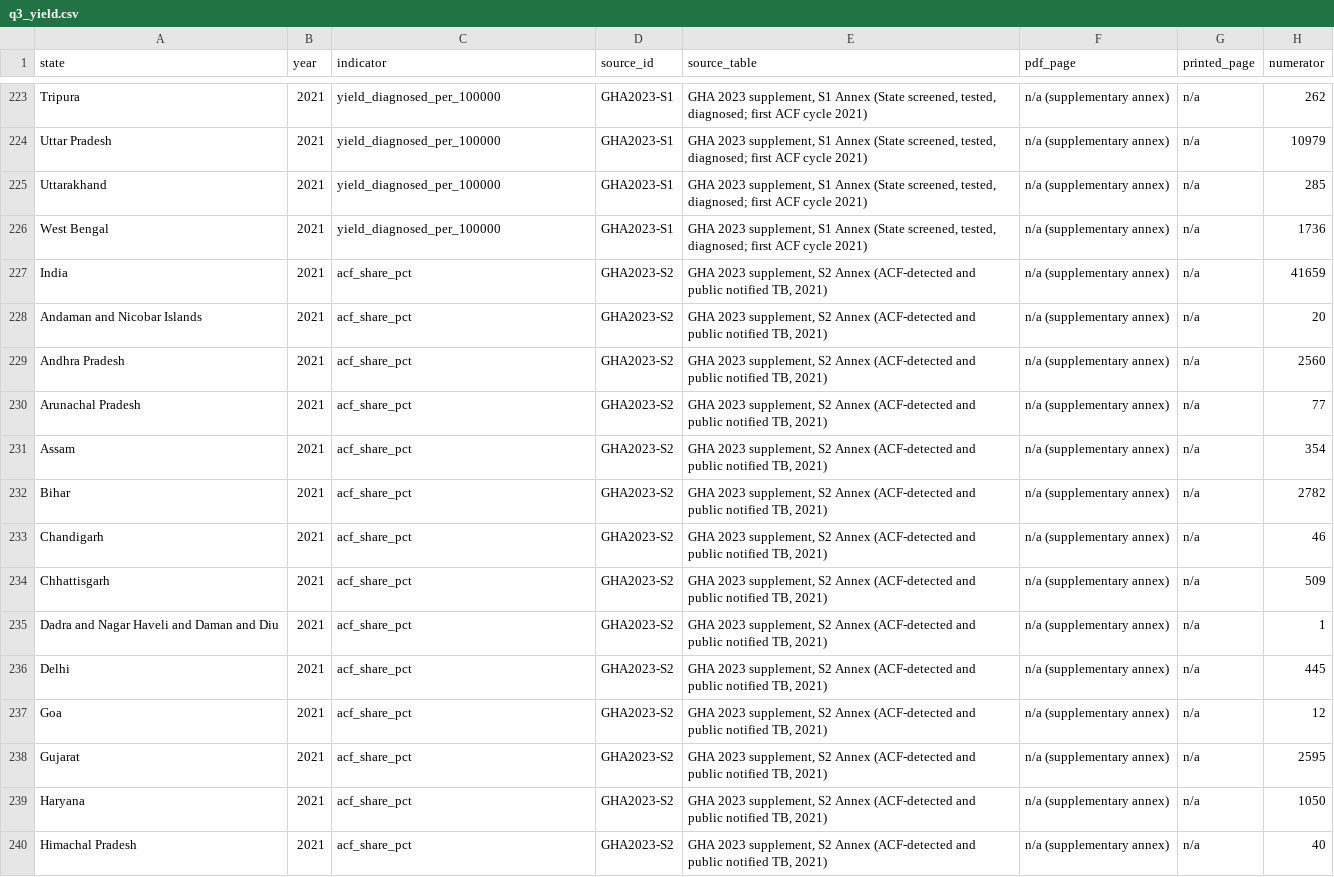
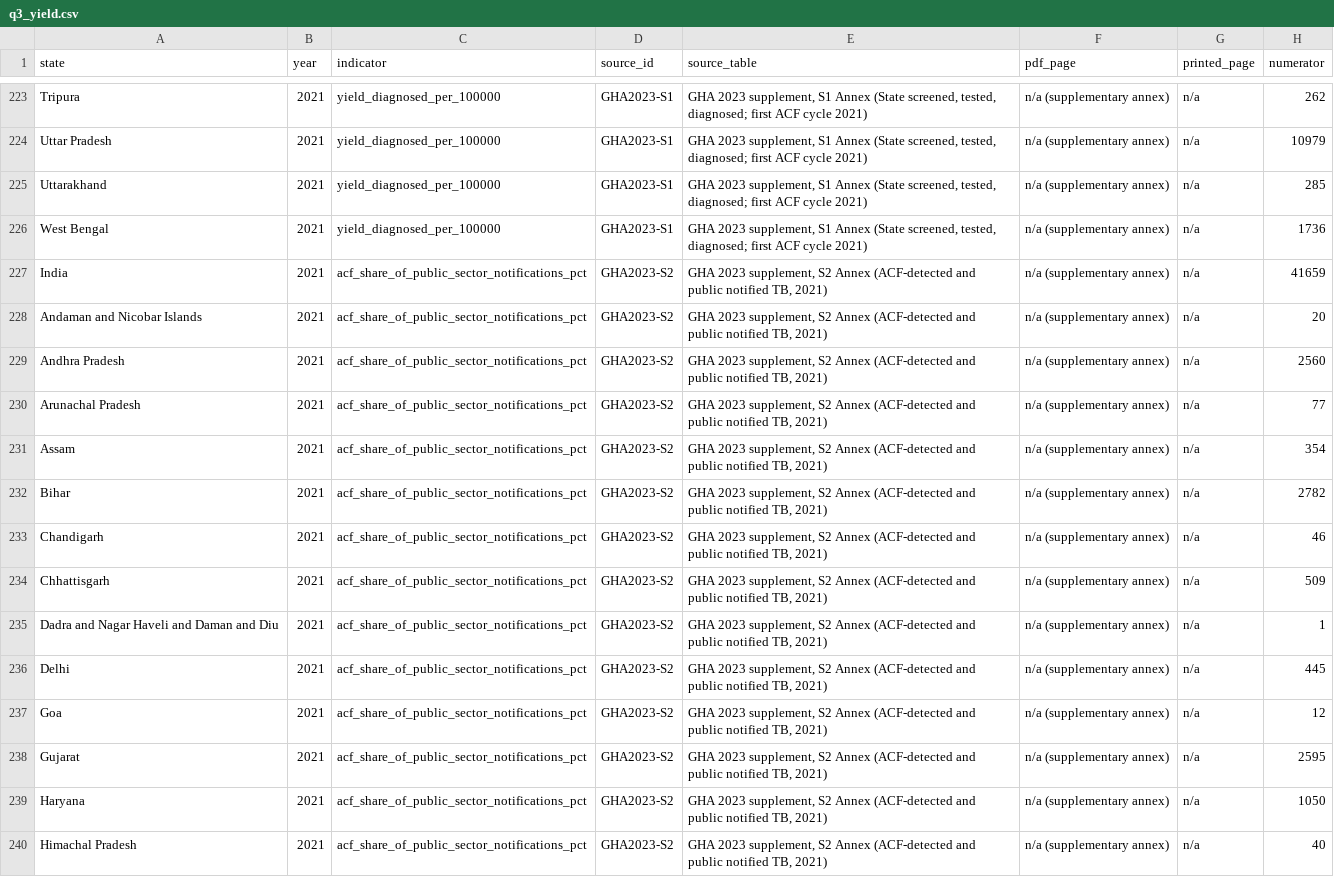
Before and after one commit to hssling/india-tb-acf-campaign, a CSV file: outputs/q3_yield.csv, drawn as a sheet; only a part is shown, gaps mark what is left out; the diff covers the shown part only; the diff names each change by its address in the sheet, - before the commit and + after, or states it on an @@ line.

```diff
--- a/outputs/q3_yield.csv
+++ b/outputs/q3_yield.csv
-C227:C240 (indicator): acf_share_pct
+C227:C240 (indicator): acf_share_of_public_sector_notifications_pct
```
Also changed, not shown: 25 edited cells elsewhere in this file, data/source_choices.csv, outputs/q3_yield_summary.csv, 4 other files.
